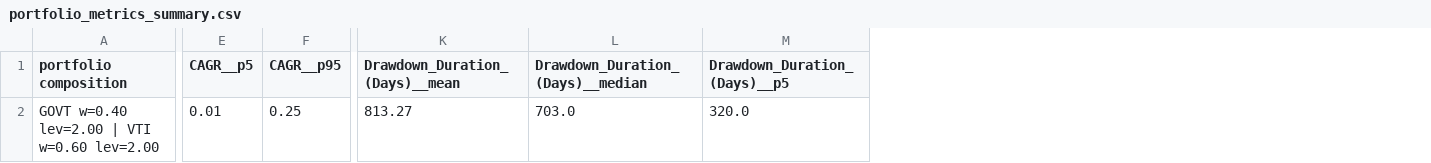
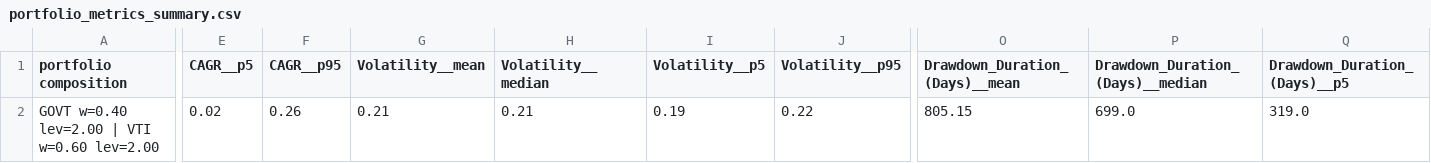
Before and after one commit to giacomomaggiore/leveraged-et-pf, a CSV file: output/classic-60-40-x2-x2/portfolio_metrics_summary.csv, drawn as a sheet; only a part is shown, gaps mark what is left out; addresses are those after the commit; the diff covers the shown part only; the diff names each change by its address in the sheet, - before the commit and + after, or states it on an @@ line.

```diff
--- a/output/classic-60-40-x2-x2/portfolio_metrics_summary.csv
+++ b/output/classic-60-40-x2-x2/portfolio_metrics_summary.csv
+column G (Volatility__mean), row 2: 0.21
+column H (Volatility__median), row 2: 0.21
+column I (Volatility__p5), row 2: 0.19
+column J (Volatility__p95), row 2: 0.22
-E2 (CAGR__p5): 0.01
+E2 (CAGR__p5): 0.02
-F2 (CAGR__p95): 0.25
+F2 (CAGR__p95): 0.26
-O2 (Drawdown_Duration_(Days)__mean): 813.27
+O2 (Drawdown_Duration_(Days)__mean): 805.15
-P2 (Drawdown_Duration_(Days)__median): 703.0
+P2 (Drawdown_Duration_(Days)__median): 699.0
-Q2 (Drawdown_Duration_(Days)__p5): 320.0
+Q2 (Drawdown_Duration_(Days)__p5): 319.0
```
Also changed, not shown: 13 edited cells elsewhere in this file, output/all-weather-x3/portfolio_metrics_summary.csv, output/classic-60-40-vti-x2-govt-spot/portfolio_metrics_summary.csv, 31 other files.
